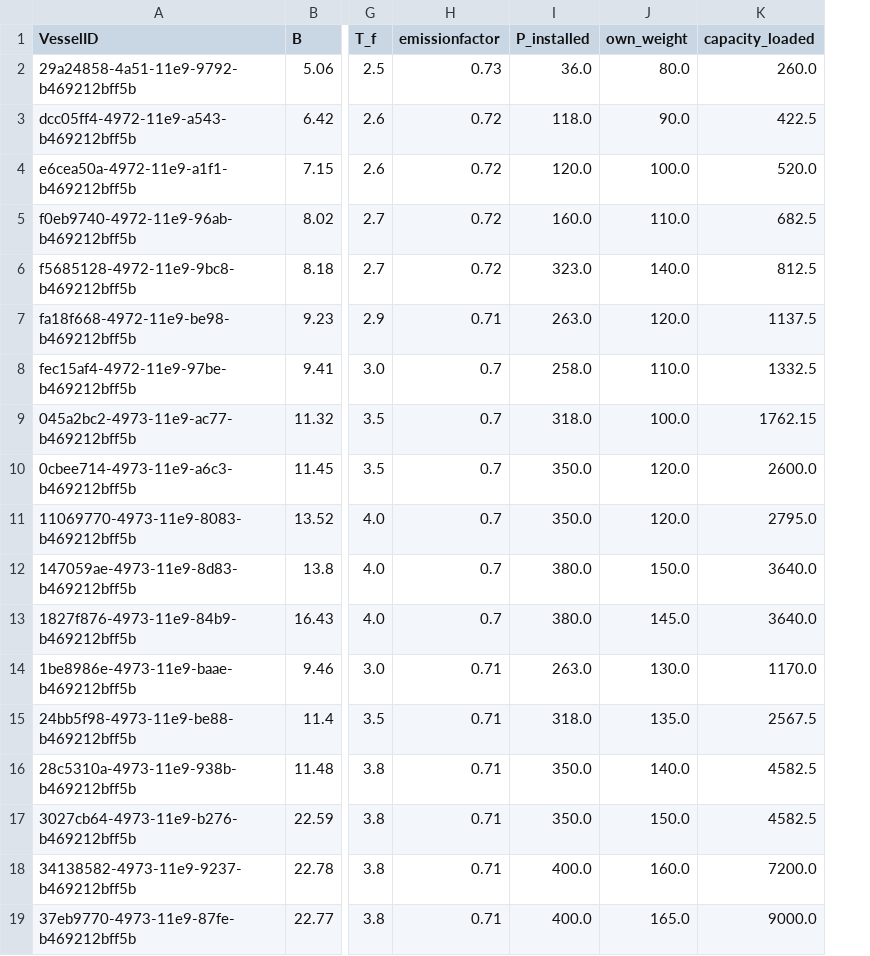
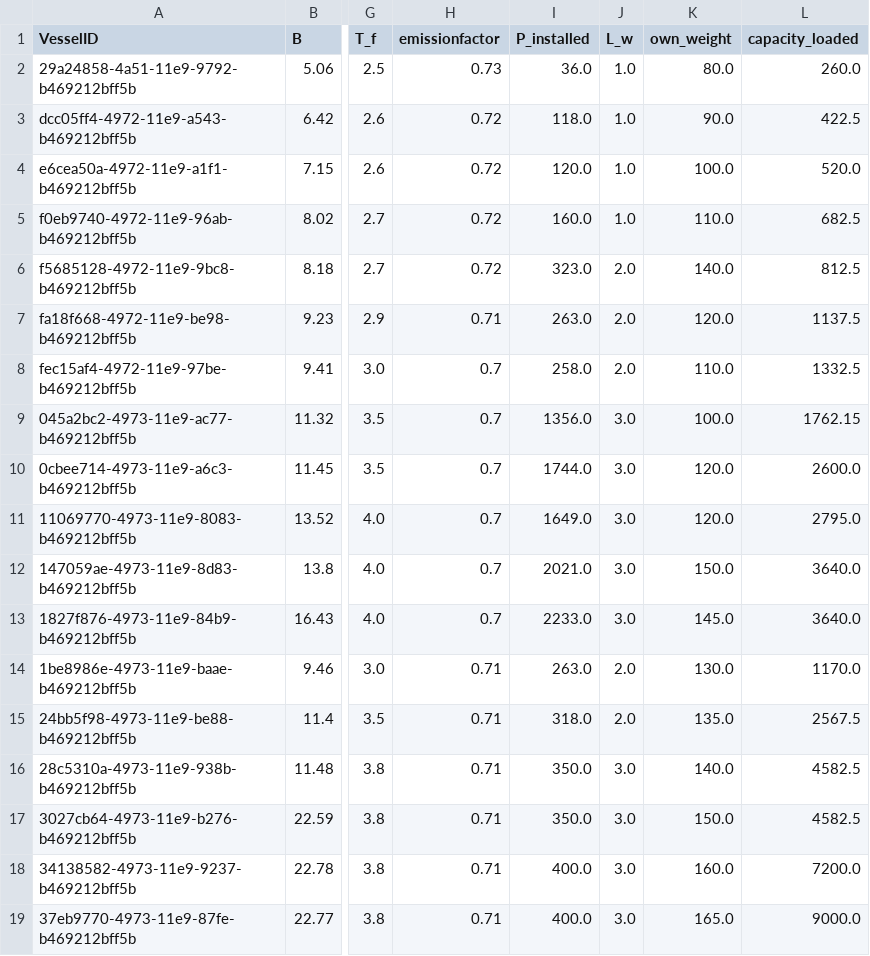
Before and after one commit to TUDelft-CITG/OpenTNSim, a CSV file: notebooks/Vessels/Vessel-database-2.csv, drawn as a sheet; only a part is shown, gaps mark what is left out; the diff names each change by its address in the sheet, - before the commit and + after, or states it on an @@ line.

Commit message:
Update vessel database

```diff
--- a/notebooks/Vessels/Vessel-database-2.csv
+++ b/notebooks/Vessels/Vessel-database-2.csv
+column J (L_w), rows 2-19: 1.0 | 1.0 | 1.0 | 1.0 | 2.0 | 2.0 | 2.0 | 3.0 | 3.0 | 3.0 | 3.0 | 3.0 | 2.0 | 2.0 | 3.0 | 3.0 | 3.0 | 3.0
-I9 (P_installed): 318.0
+I9 (P_installed): 1356.0
-I10 (P_installed): 350.0
+I10 (P_installed): 1744.0
-I11 (P_installed): 350.0
+I11 (P_installed): 1649.0
-I12 (P_installed): 380.0
+I12 (P_installed): 2021.0
-I13 (P_installed): 380.0
+I13 (P_installed): 2233.0
```
Also changed, not shown: 1 other file.
